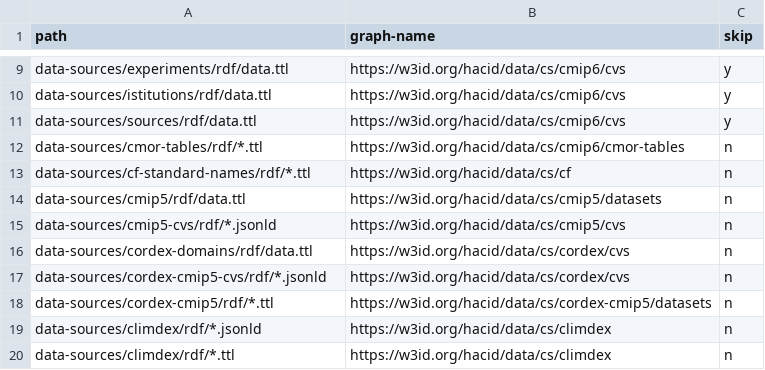
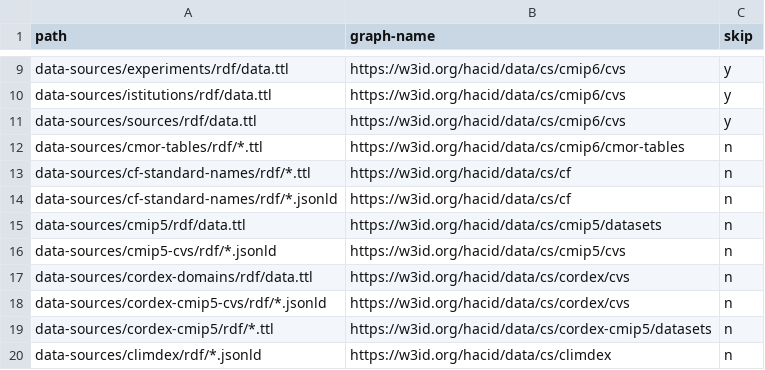
Before and after one commit to hacid-project/climate-services-kg, a CSV file: graph_names.csv, drawn as a sheet; only a part is shown, gaps mark what is left out; the shorter side is filled out with more unchanged rows; the diff names each change by its address in the sheet, - before the commit and + after, or states it on an @@ line.

```diff
--- a/graph_names.csv
+++ b/graph_names.csv
+row 14: data-sources/cf-standard-names/rdf/*.jsonld | https://w3id.org/hacid/data/cs/cf | n
```
Also changed, not shown: consolidation_updates.csv, 4 other files.
